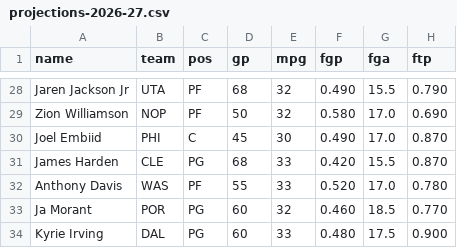
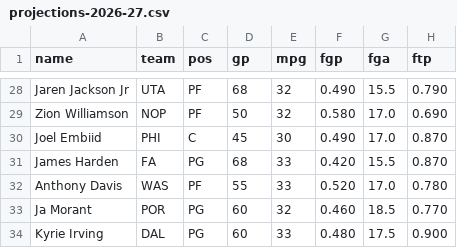
Before and after one commit to nic095layson/fantasy-basketball-2026-27, a CSV file: report/projections-2026-27.csv, drawn as a sheet; only a part is shown, gaps mark what is left out; the diff names each change by its address in the sheet, - before the commit and + after, or states it on an @@ line.

```diff
--- a/report/projections-2026-27.csv
+++ b/report/projections-2026-27.csv
-B31 (team): CLE
+B31 (team): FA
```
Also changed, not shown: report/roster-provenance.csv, 2 other files.
